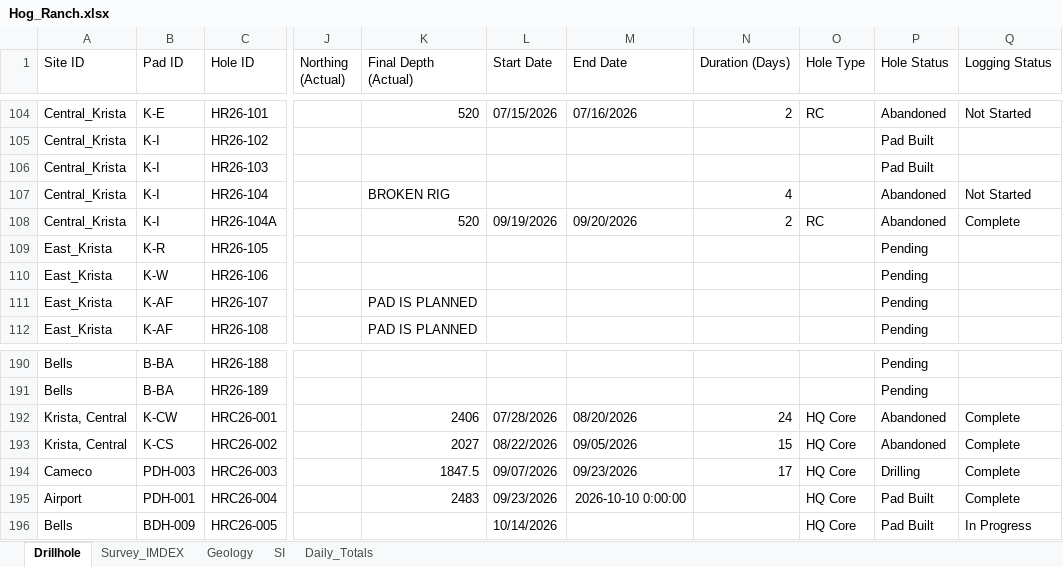
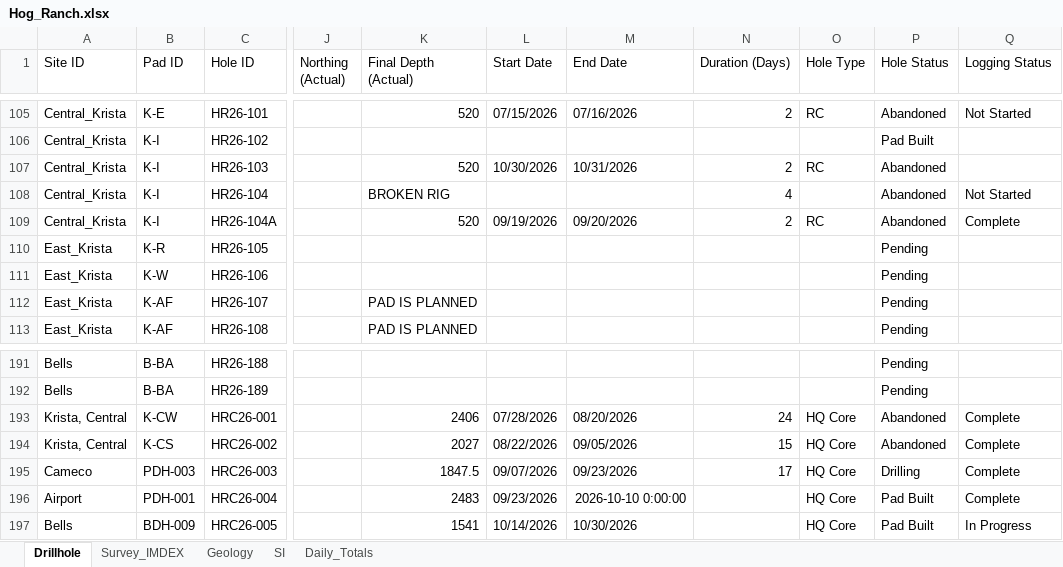
Before and after one commit to jemabantonio-stack/HR_Interactive_Map, an Excel workbook: docs/Hog_Ranch.xlsx, sheet Drillhole, drawn as a sheet; only a part is shown, gaps mark what is left out; values as stored, in another font and other column widths than the file's, no borders; addresses are those after the commit; the diff covers the shown part only; the diff names each change by its address in the sheet, - before the commit and + after, or states it on an @@ line.

```diff
--- a/docs/Hog_Ranch.xlsx (sheet Drillhole)
+++ b/docs/Hog_Ranch.xlsx (sheet Drillhole)
-K107 (Final Depth (Actual)): (empty)
+K107 (Final Depth (Actual)): 520
-L107 (Start Date): (empty)
+L107 (Start Date): 10/30/2026
-M107 (End Date): (empty)
+M107 (End Date): 10/31/2026
-N107 (Duration (Days)): (empty)
+N107 (Duration (Days)): 2
-O107 (Hole Type): (empty)
+O107 (Hole Type): RC
-P107 (Hole Status): Pad Built
+P107 (Hole Status): Abandoned
-K197 (Final Depth (Actual)): (empty)
+K197 (Final Depth (Actual)): 1541
-M197 (End Date): (empty)
+M197 (End Date): 10/30/2026
```
Also changed, not shown: 1 added row and 34 edited cells elsewhere in this sheet, sheet Daily_Totals, 1 other file.
